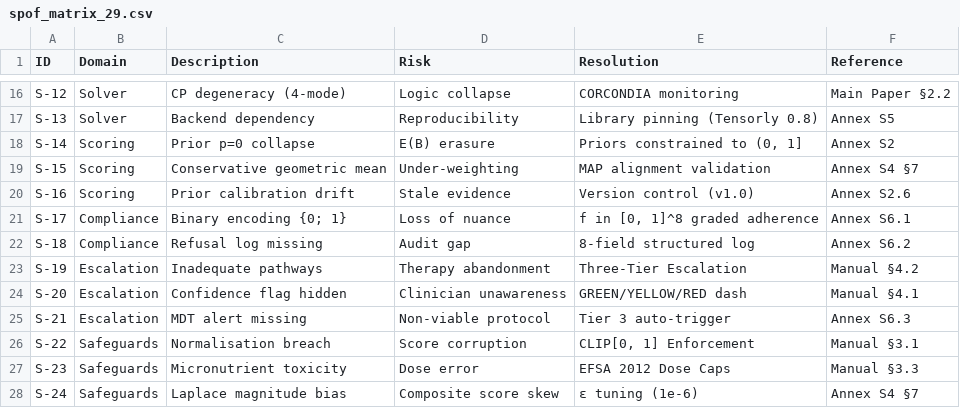
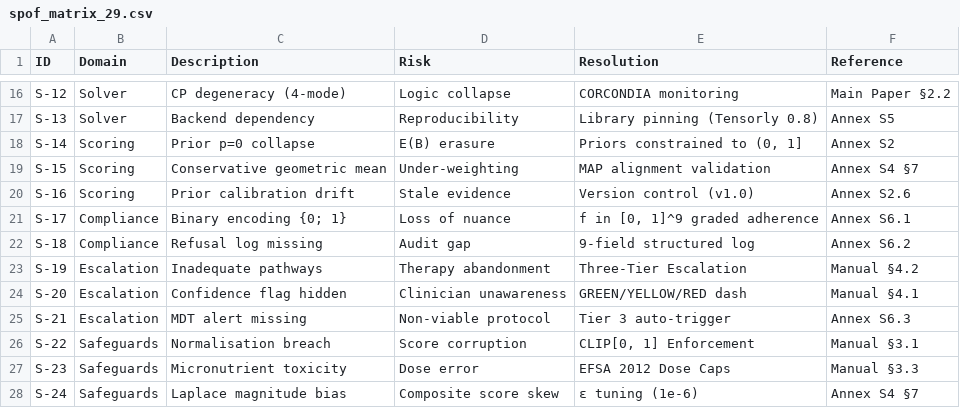
Before and after one commit to HyyperNab/CGNR-Matrix-CDSS, a CSV file: audit/spof_matrix_29.csv, drawn as a sheet; only a part is shown, gaps mark what is left out.

Commit message:
Audit fixes: math, logic, and hygiene corrections
Math (verified numerically):
- crp_sigmoid: sigmoid midpoint decoupled from hard-stop threshold; curve
  now attenuates 0.99->0.01 across [0,50] instead of a flat 0.99->0.50
  truncated by a cliff. k recalibrated (0.18), boundary uses >=.
- gate_2: reimplemented as honest one-sided 3sigma lower bound
  (mu - 3*sigma). A higher CORCONDIA (better fit) no longer triggers
  RankFailure; corcondia=100 now passes.
- apply_safeguards: Laplace zero-guard replaces zeros in-place then
  re-clips, so the CLIP[0,1] invariant (S-22) is no longer violated
  (was producing 1.000001).

Logic:
- gate_1 now invokes h_hormonal_attenuation (was dead code; pipeline
  previously passed h_hormonal=1.0 and never called the sigmoid).
- Removed dead h_hormonal parameter from gate_1_dynamic_floor.
- Pipeline returns structured PipelineResult/Incident instead of
  (None, 'RED') + print().
- Dimensionality contradiction fixed: S-17/S-18 corrected from n=8 to
  n=9 to match the tensor dimensionality.

Hygiene:
- Removed committed LibreOffice lock file; added .gitignore.
- Added requirements.txt, logic/__init__.py, NOTES.md.
- Added pytest suite (26 tests) covering sigmoid, all gates,
  safeguard invariant, and pipeline green/red paths.
- Rewrote README with accurate behaviour, quick start, and audit summary.
- Added AUDIT.md documenting every finding and fix.

Co-authored-by: Chatbox <chatbox@chatboxai.com>

```diff
--- a/audit/spof_matrix_29.csv
+++ b/audit/spof_matrix_29.csv
@@ -20,4 +20,4 @@ S-15,Scoring,Conservative geometric mean,Under-weighting,MAP alignment validatio
 S-16,Scoring,Prior calibration drift,Stale evidence,Version control (v1.0),Annex S2.6
-S-17,Compliance,Binary encoding {0; 1},Loss of nuance,"f in [0, 1]^8 graded adherence",Annex S6.1
-S-18,Compliance,Refusal log missing,Audit gap,8-field structured log,Annex S6.2
+S-17,Compliance,Binary encoding {0; 1},Loss of nuance,"f in [0, 1]^9 graded adherence",Annex S6.1
+S-18,Compliance,Refusal log missing,Audit gap,9-field structured log,Annex S6.2
 S-19,Escalation,Inadequate pathways,Therapy abandonment,Three-Tier Escalation,Manual §4.2
```
Also changed, not shown: 10 other files.
